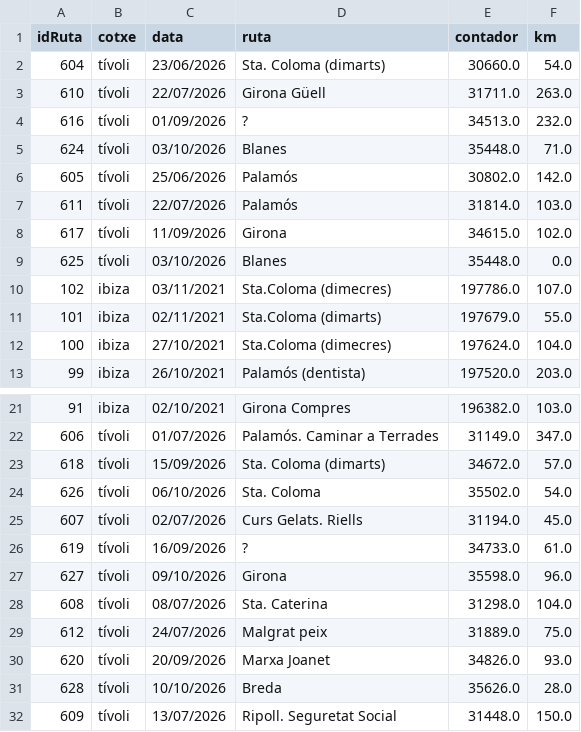
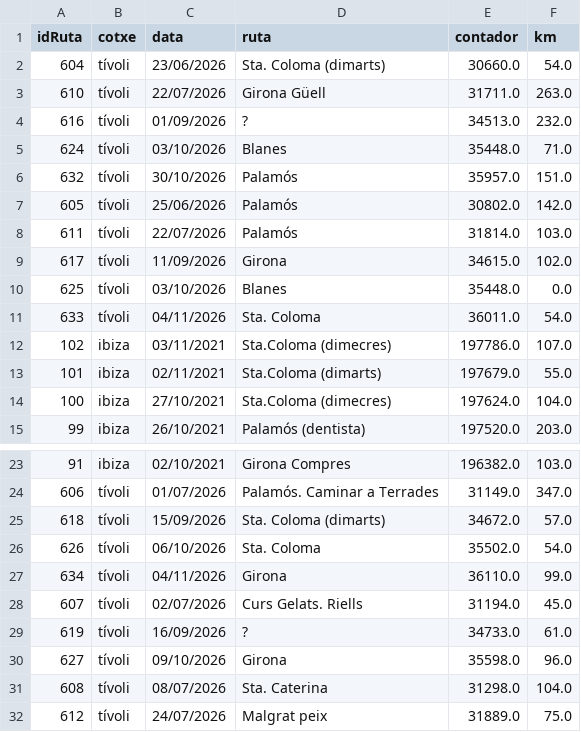
Before and after one commit to enricxic/dashboard-despeses, a CSV file: csv/kmCotxe.csv, drawn as a sheet; only a part is shown, gaps mark what is left out; the shorter side is filled out with more unchanged rows.

```diff
--- a/csv/kmCotxe.csv
+++ b/csv/kmCotxe.csv
@@ -5,2 +5,3 @@ idRuta;cotxe;data;ruta;contador;km
 624;tívoli;03/10/2026;Blanes;35448.0;71.0
+632;tívoli;30/10/2026;Palamós;35957.0;151.0
 605;tívoli;25/06/2026;Palamós;30802.0;142.0
@@ -9,2 +10,3 @@ idRuta;cotxe;data;ruta;contador;km
 625;tívoli;03/10/2026;Blanes;35448.0;0.0
+633;tívoli;04/11/2026;Sta. Coloma;36011.0;54.0
 102;ibiza;03/11/2021;Sta.Coloma (dimecres);197786.0;107.0
@@ -24,2 +26,3 @@ idRuta;cotxe;data;ruta;contador;km
 626;tívoli;06/10/2026;Sta. Coloma;35502.0;54.0
+634;tívoli;04/11/2026;Girona;36110.0;99.0
 607;tívoli;02/07/2026;Curs Gelats. Riells;31194.0;45.0
```
Also changed, not shown: csv/compresSuper.csv, csv/despeses.csv, 5 other files.
